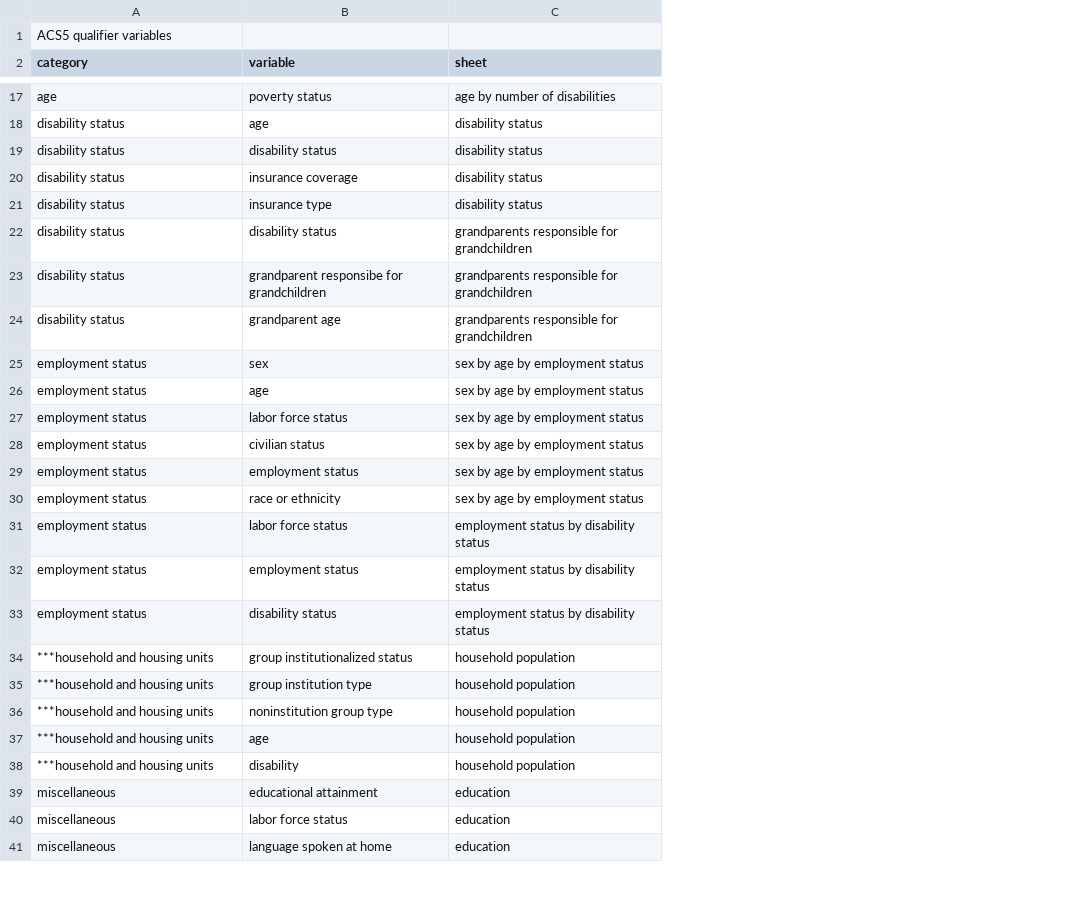
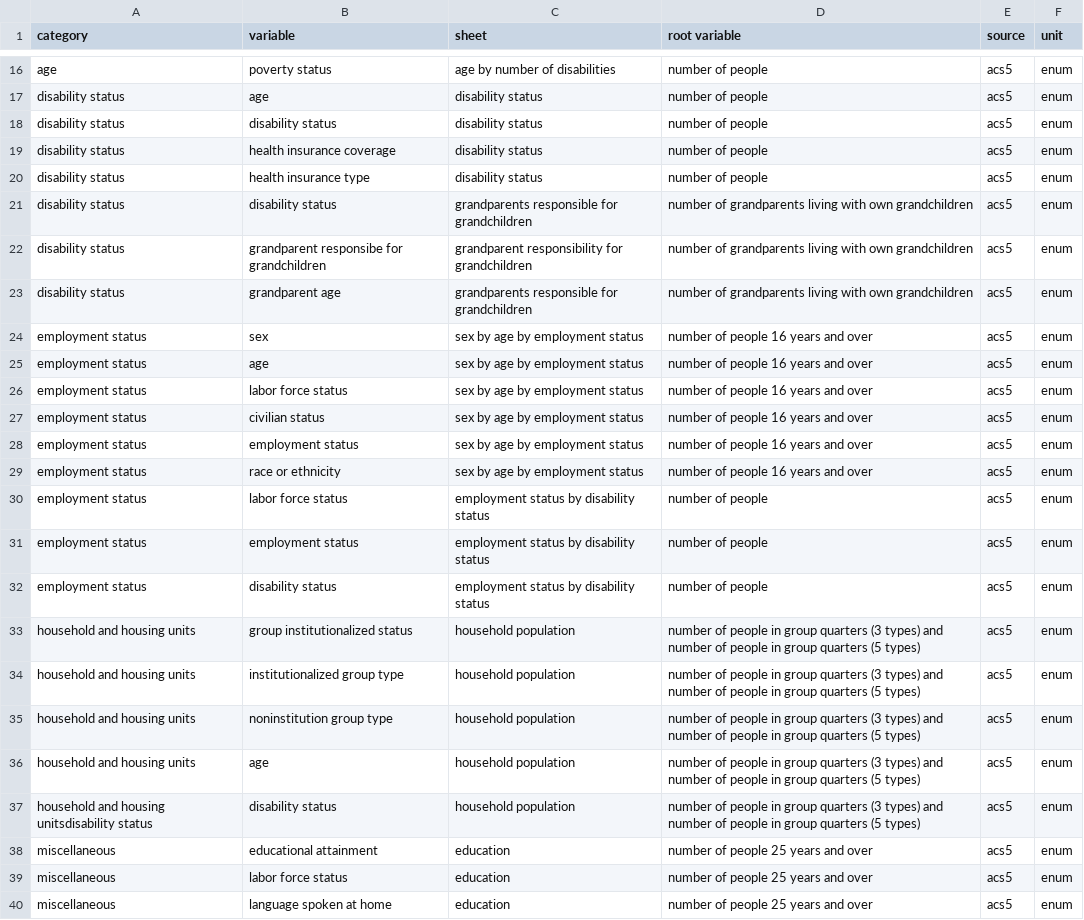
Before and after one commit to UA-SRC-data/srpdio, a CSV file: src/modules/se_qualifier_variables.csv, drawn as a sheet; only a part is shown, gaps mark what is left out; removed rows and columns are numbered as before the commit, all else as after; the diff covers the shown part only; the diff names each change by its address in the sheet, - before the commit and + after, or states it on an @@ line.

```diff
--- a/src/modules/se_qualifier_variables.csv
+++ b/src/modules/se_qualifier_variables.csv
+column D (root variable), rows 16-40: number of people | number of people | number of people | number of people | number of people | number of grandparents living with own grandchildren | number of grandparents living with own grandchildren | number of grandparents living with own grandchildren | number of people 16 years and over | number of people 16 years and over | number of people 16 years and over | number of people 16 years and over | number of people 16 years and over | number of people 16 years and over | number of people | number of people | number of people | number of people in group quarters (3 types) and number of people in group quarters (5 types) | number of people in group quarters (3 types) and number of people in group quarters (5 types) | number of people in group quarters (3 types) and number of people in group quarters (5 types) | number of people in group quarters (3 types) and number of people in group quarters (5 types) | number of people in group quarters (3 types) and number of people in group quarters (5 types) | number of people 25 years and over | number of people 25 years and over | number of people 25 years and over
+column E (source), rows 16-40: all acs5
+column F (unit), rows 16-40: all enum
-row 1: ACS5 qualifier variables
-B19 (variable): insurance coverage
+B19 (variable): health insurance coverage
-B20 (variable): insurance type
+B20 (variable): health insurance type
-C22 (sheet): grandparents responsible for grandchildren
+C22 (sheet): grandparent responsibility for grandchildren
-A33:A36 (category): ***household and housing units
+A33:A36 (category): household and housing units
-B34 (variable): group institution type
+B34 (variable): institutionalized group type
-A37 (category): ***household and housing units
+A37 (category): household and housing unitsdisability status
-B37 (variable): disability
+B37 (variable): disability status
```
Also changed, not shown: 2 removed rows and 5 edited cells elsewhere in this file, src/modules/SRPDIO_internal_vocab.csv, src/modules/se_root_variables.csv, 9 other files.
